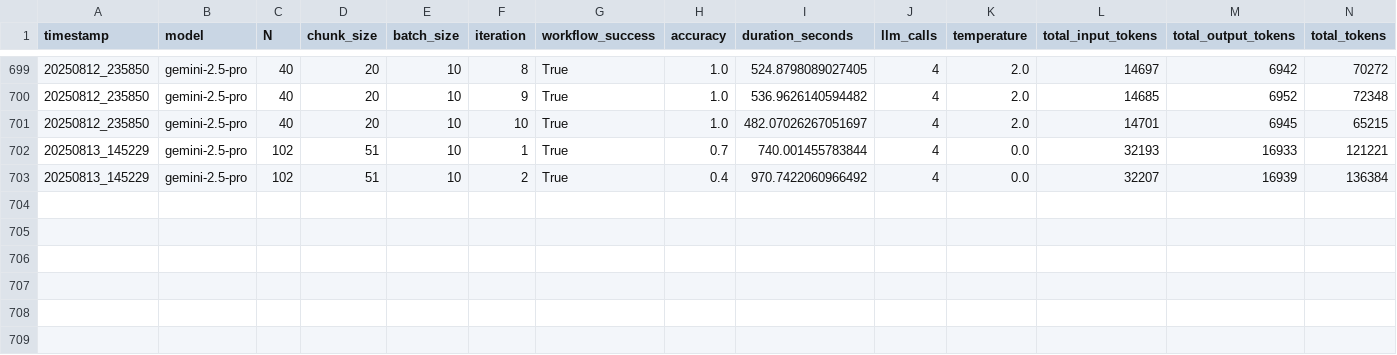
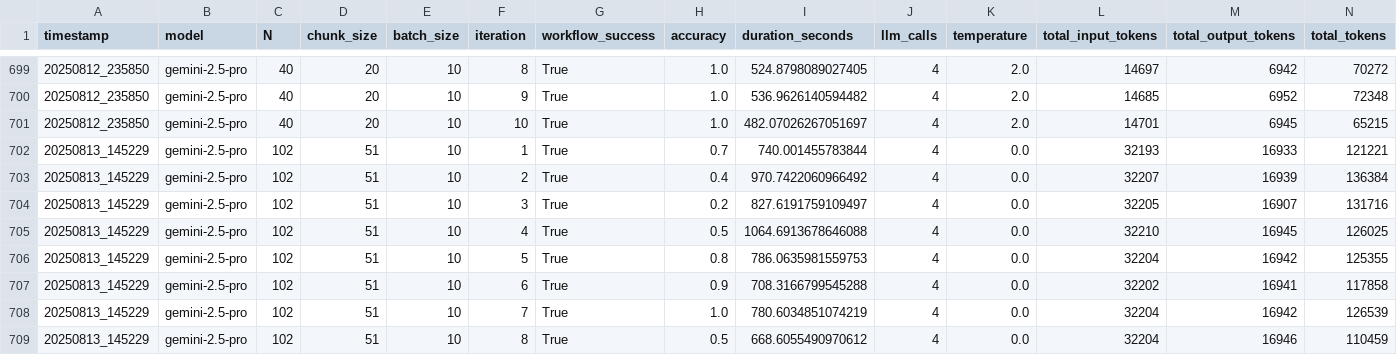
Before and after one commit to EdenCodeInc/PyCliffordMCP, a CSV file: dev/pauli_string_multiplication/divide_and_conquer/records/gemini-2.5-pro/accuracy_summary.csv, drawn as a sheet; only a part is shown, gaps mark what is left out.

```diff
--- a/dev/pauli_string_multiplication/divide_and_conquer/records/gemini-2.5-pro/accuracy_summary.csv
+++ b/dev/pauli_string_multiplication/divide_and_conquer/records/gemini-2.5-pro/accuracy_summary.csv
@@ -703 +703,7 @@ timestamp,model,N,chunk_size,batch_size,iteration,workflow_success,accuracy,dura
 20250813_145229,gemini-2.5-pro,102,51,10,2,True,0.4,970.7422060966492,4,0.0,32207,16939,136384
+20250813_145229,gemini-2.5-pro,102,51,10,3,True,0.2,827.6191759109497,4,0.0,32205,16907,131716
+20250813_145229,gemini-2.5-pro,102,51,10,4,True,0.5,1064.6913678646088,4,0.0,32210,16945,126025
+20250813_145229,gemini-2.5-pro,102,51,10,5,True,0.8,786.0635981559753,4,0.0,32204,16942,125355
+20250813_145229,gemini-2.5-pro,102,51,10,6,True,0.9,708.3166799545288,4,0.0,32202,16941,117858
+20250813_145229,gemini-2.5-pro,102,51,10,7,True,1.0,780.6034851074219,4,0.0,32204,16942,126539
+20250813_145229,gemini-2.5-pro,102,51,10,8,True,0.5,668.6055490970612,4,0.0,32204,16946,110459
```
Also changed, not shown: 6 other files.
